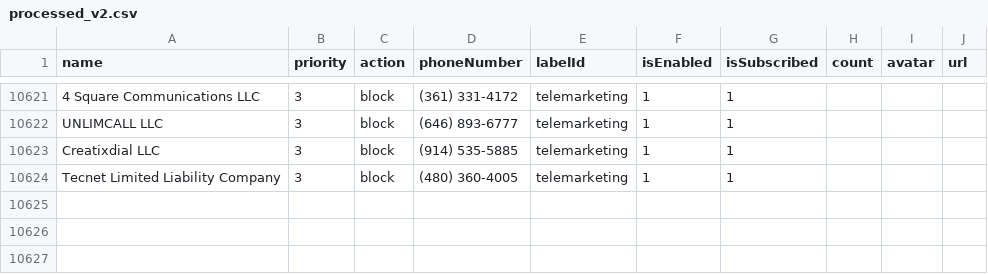
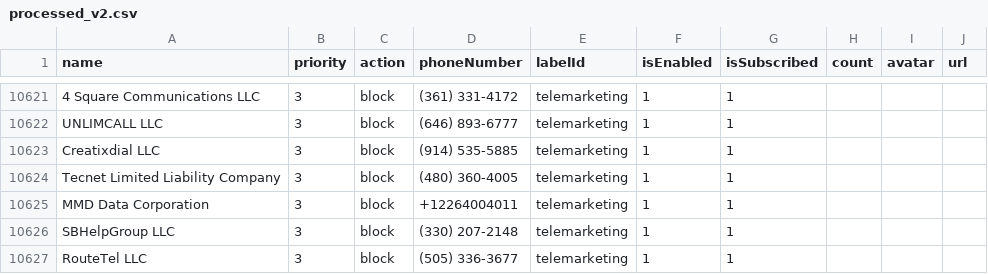
Before and after one commit to haygcao/vccard, a CSV file: US/processed_v2.csv, drawn as a sheet; only a part is shown, gaps mark what is left out; the diff names each change by its address in the sheet, - before the commit and + after, or states it on an @@ line.

```diff
--- a/US/processed_v2.csv
+++ b/US/processed_v2.csv
+row 10625: MMD Data Corporation | 3 | block | +12264004011 | telemarketing | 1 | 1
+row 10626: SBHelpGroup LLC | 3 | block | (330) 207-2148 | telemarketing | 1 | 1
+row 10627: RouteTel LLC | 3 | block | (505) 336-3677 | telemarketing | 1 | 1
```
Also changed, not shown: US/processed_data.csv.
